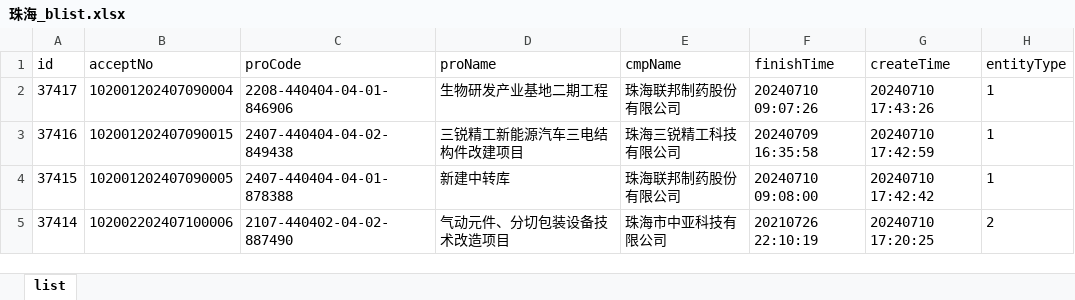
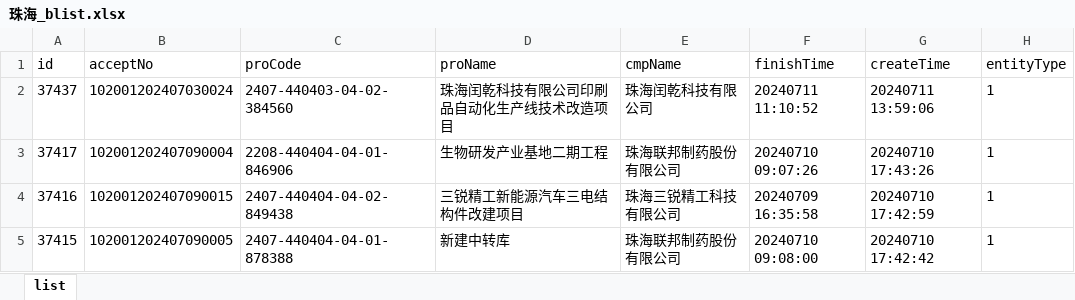
Before and after one commit to goonhope/blist, an Excel workbook: 珠海_blist.xlsx, sheet list, drawn as a sheet; only a part is shown; the shorter side is filled out with more unchanged rows; values as stored, in another font and other column widths than the file's, no borders; the diff names each change by its address in the sheet, - before the commit and + after, or states it on an @@ line.

```diff
--- a/珠海_blist.xlsx (sheet list)
+++ b/珠海_blist.xlsx (sheet list)
+row 2: 37437 | 102001202407030024 | 2407-440403-04-02-384560 | 珠海闰乾科技有限公司印刷品自动化生产线技术改造项目 | 珠海闰乾科技有限公司 | 20240711 11:10:52 | 20240711 13:59:06 | 1
```
Also changed, not shown: 1 other file.
